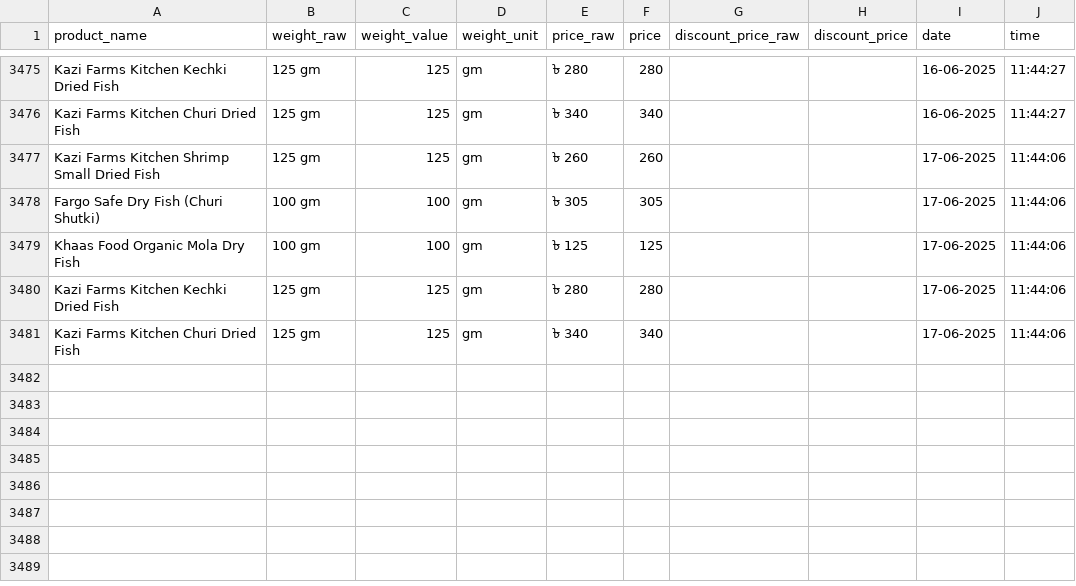
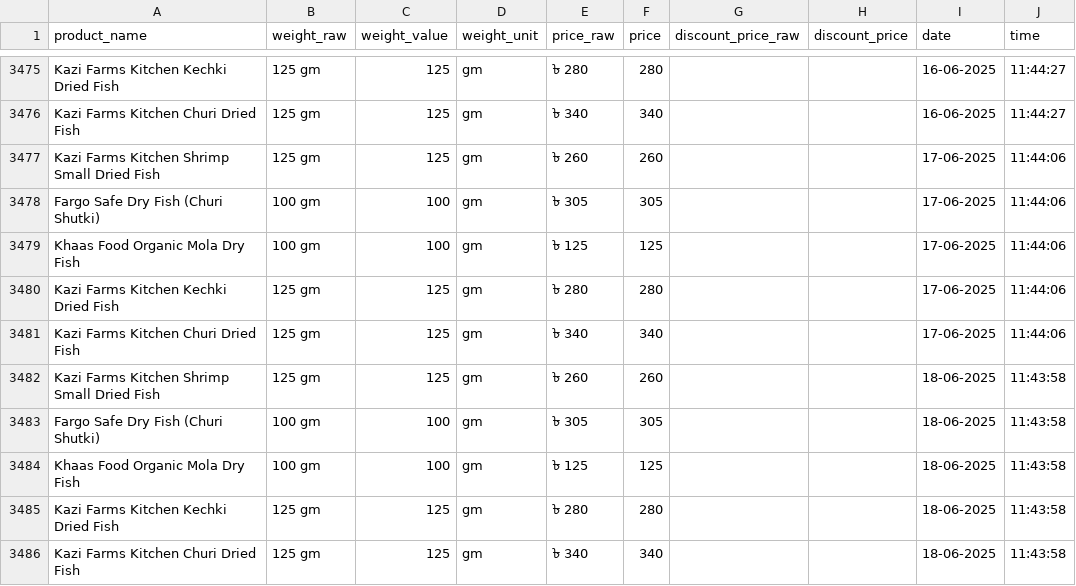
Before and after one commit to Shayokh144/Commodity_Price_Analysis_BD, a CSV file: data/price_data/dried_fish/dried_fish.csv, drawn as a sheet; only a part is shown, gaps mark what is left out.

```diff
--- a/data/price_data/dried_fish/dried_fish.csv
+++ b/data/price_data/dried_fish/dried_fish.csv
@@ -3481 +3481,6 @@ Kazi Farms Kitchen Kechki Dried Fish,125 gm,125,gm,৳ 280,280,,,17-06-2025,11:4
 Kazi Farms Kitchen Churi Dried Fish,125 gm,125,gm,৳ 340,340,,,17-06-2025,11:44:06
+Kazi Farms Kitchen Shrimp Small Dried Fish,125 gm,125,gm,৳ 260,260,,,18-06-2025,11:43:58
+Fargo Safe Dry Fish (Churi Shutki),100 gm,100,gm,৳ 305,305,,,18-06-2025,11:43:58
+Khaas Food Organic Mola Dry Fish,100 gm,100,gm,৳ 125,125,,,18-06-2025,11:43:58
+Kazi Farms Kitchen Kechki Dried Fish,125 gm,125,gm,৳ 280,280,,,18-06-2025,11:43:58
+Kazi Farms Kitchen Churi Dried Fish,125 gm,125,gm,৳ 340,340,,,18-06-2025,11:43:58
```
Also changed, not shown: data/price_data/egg/egg.csv, 18 other files.
